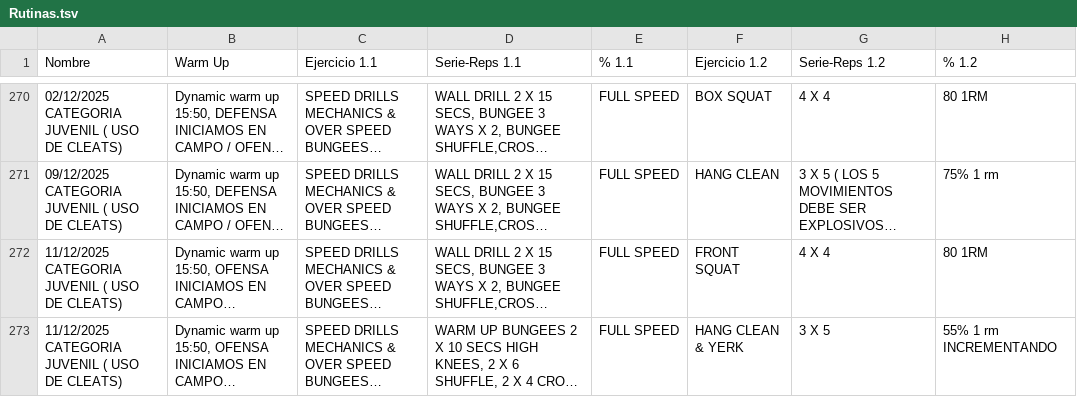
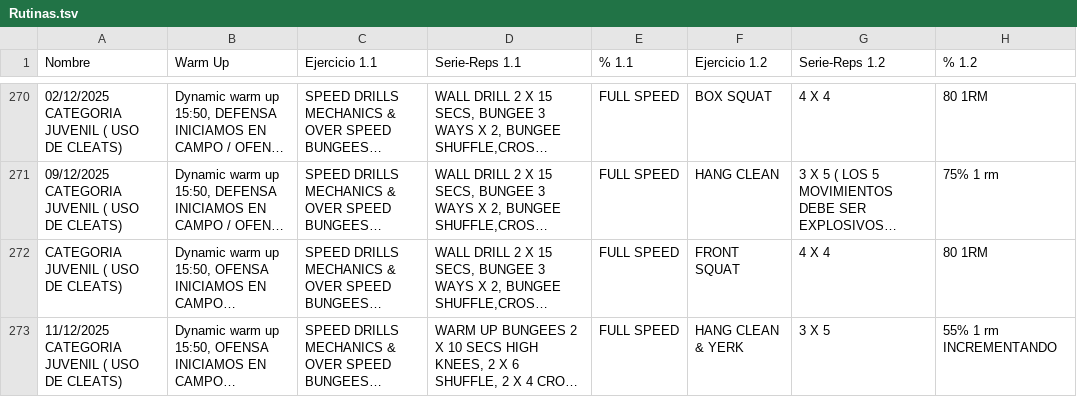
Before and after one commit to zagalseb/APPSVG, a TSV file: Rutinas.tsv, drawn as a sheet; only a part is shown, gaps mark what is left out; long unchanged cells end in …; the diff names each change by its address in the sheet, - before the commit and + after, or states it on an @@ line.

Commit message:
Add files via upload

```diff
--- a/Rutinas.tsv
+++ b/Rutinas.tsv
-A272 (Nombre): 11/12/2025 CATEGORIA JUVENIL ( USO DE CLEATS)
+A272 (Nombre): CATEGORIA JUVENIL ( USO DE CLEATS)
```
